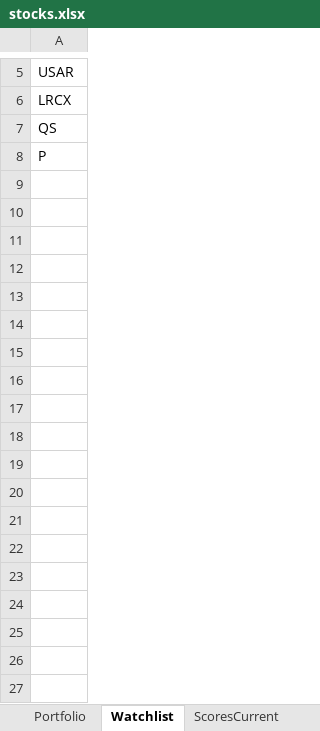
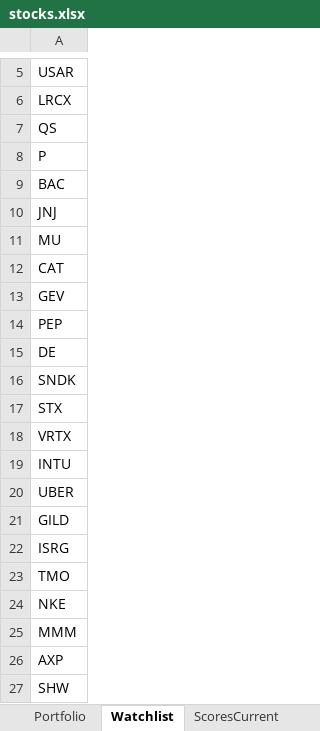
Before and after one commit to srijaipur/stocks-analytics-engine, an Excel workbook: data/stocks.xlsx, sheet Watchlist, drawn as a sheet; only a part is shown, gaps mark what is left out; values as stored, in another font and other column widths than the file's, no borders; the diff names each change by its address in the sheet, - before the commit and + after, or states it on an @@ line.

```diff
--- a/data/stocks.xlsx (sheet Watchlist)
+++ b/data/stocks.xlsx (sheet Watchlist)
+row 9: BAC
+row 10: JNJ
+row 11: MU
+row 12: CAT
+row 13: GEV
+row 14: PEP
+row 15: DE
+row 16: SNDK
+row 17: STX
+row 18: VRTX
+row 19: INTU
+row 20: UBER
+row 21: GILD
+row 22: ISRG
+row 23: TMO
+row 24: NKE
+row 25: MMM
+row 26: AXP
+row 27: SHW
```
Also changed, not shown: sheet ScoresCurrent, sheet ScoresPreviousDay, sheet Portfolio, 2 other files.
